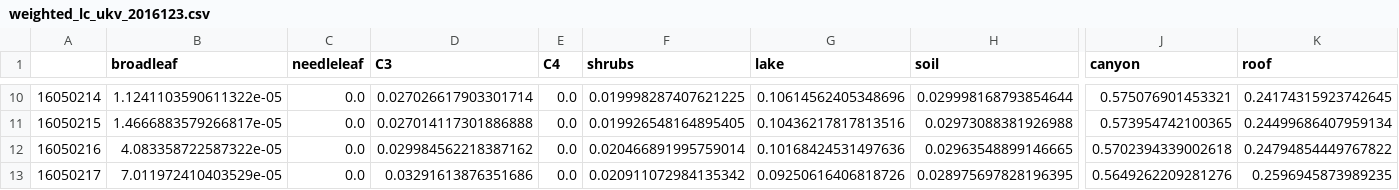
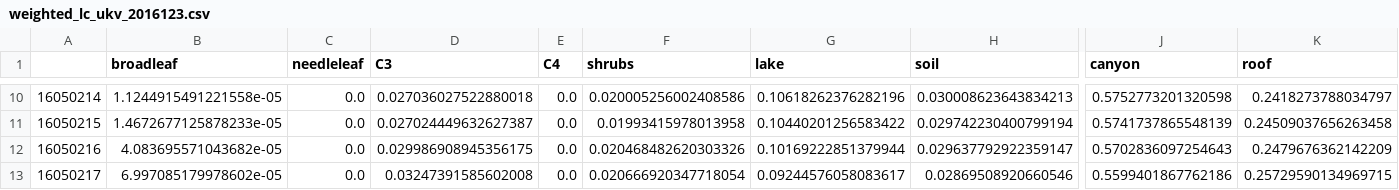
Before and after one commit to beth182/scint_plots, a CSV file: scint_plots/built_fraction/weighted_lc_ukv_2016123.csv, drawn as a sheet; only a part is shown, gaps mark what is left out; the diff covers the shown part only; the diff names each change by its address in the sheet, - before the commit and + after, or states it on an @@ line.

```diff
--- a/scint_plots/built_fraction/weighted_lc_ukv_2016123.csv
+++ b/scint_plots/built_fraction/weighted_lc_ukv_2016123.csv
-B10 (broadleaf): 1.1241103590611322e-05
+B10 (broadleaf): 1.1244915491221558e-05
-D10 (C3): 0.027026617903301714
+D10 (C3): 0.027036027522880018
-F10 (shrubs): 0.019998287407621225
+F10 (shrubs): 0.020005256002408586
-G10 (lake): 0.10614562405348696
+G10 (lake): 0.10618262376282196
-H10 (soil): 0.029998168793854644
+H10 (soil): 0.030008623643834213
-J10 (canyon): 0.575076901453321
+J10 (canyon): 0.5752773201320598
-K10 (roof): 0.24174315923742645
+K10 (roof): 0.2418273788034797
-B11 (broadleaf): 1.4666883579266817e-05
+B11 (broadleaf): 1.4672677125878233e-05
-D11 (C3): 0.027014117301886888
+D11 (C3): 0.027024449632627387
-F11 (shrubs): 0.019926548164895405
+F11 (shrubs): 0.01993415978013958
-G11 (lake): 0.10436217817813516
+G11 (lake): 0.10440201256583422
-H11 (soil): 0.02973088381926988
+H11 (soil): 0.029742230400799194
-J11 (canyon): 0.573954742100365
+J11 (canyon): 0.5741737865548139
-K11 (roof): 0.24499686407959134
+K11 (roof): 0.24509037656263458
-B12 (broadleaf): 4.083358722587322e-05
+B12 (broadleaf): 4.083695571043682e-05
-D12 (C3): 0.029984562218387162
+D12 (C3): 0.029986908945356175
-F12 (shrubs): 0.020466891995759014
+F12 (shrubs): 0.020468482620303326
-G12 (lake): 0.10168424531497636
+G12 (lake): 0.10169222851379944
-H12 (soil): 0.02963548899146665
+H12 (soil): 0.029637792922359147
-J12 (canyon): 0.5702394339002618
+J12 (canyon): 0.5702836097254643
-K12 (roof): 0.24794854449767822
+K12 (roof): 0.2479676362142209
-B13 (broadleaf): 7.011972410403529e-05
+B13 (broadleaf): 6.997085179978602e-05
-D13 (C3): 0.03291613876351686
+D13 (C3): 0.03247391585602008
-F13 (shrubs): 0.020911072984135342
+F13 (shrubs): 0.020666920347718054
-G13 (lake): 0.09250616406818726
+G13 (lake): 0.09244576058083617
-H13 (soil): 0.028975697828196395
+H13 (soil): 0.02869508920660546
-J13 (canyon): 0.5649262209281276
+J13 (canyon): 0.5599401867762186
-K13 (roof): 0.2596945873989235
+K13 (roof): 0.25729590134969715
```
Also changed, not shown: 56 edited cells elsewhere in this file, scint_plots/built_fraction/weighted_lc_ukv_2016126.csv, 2 other files.
